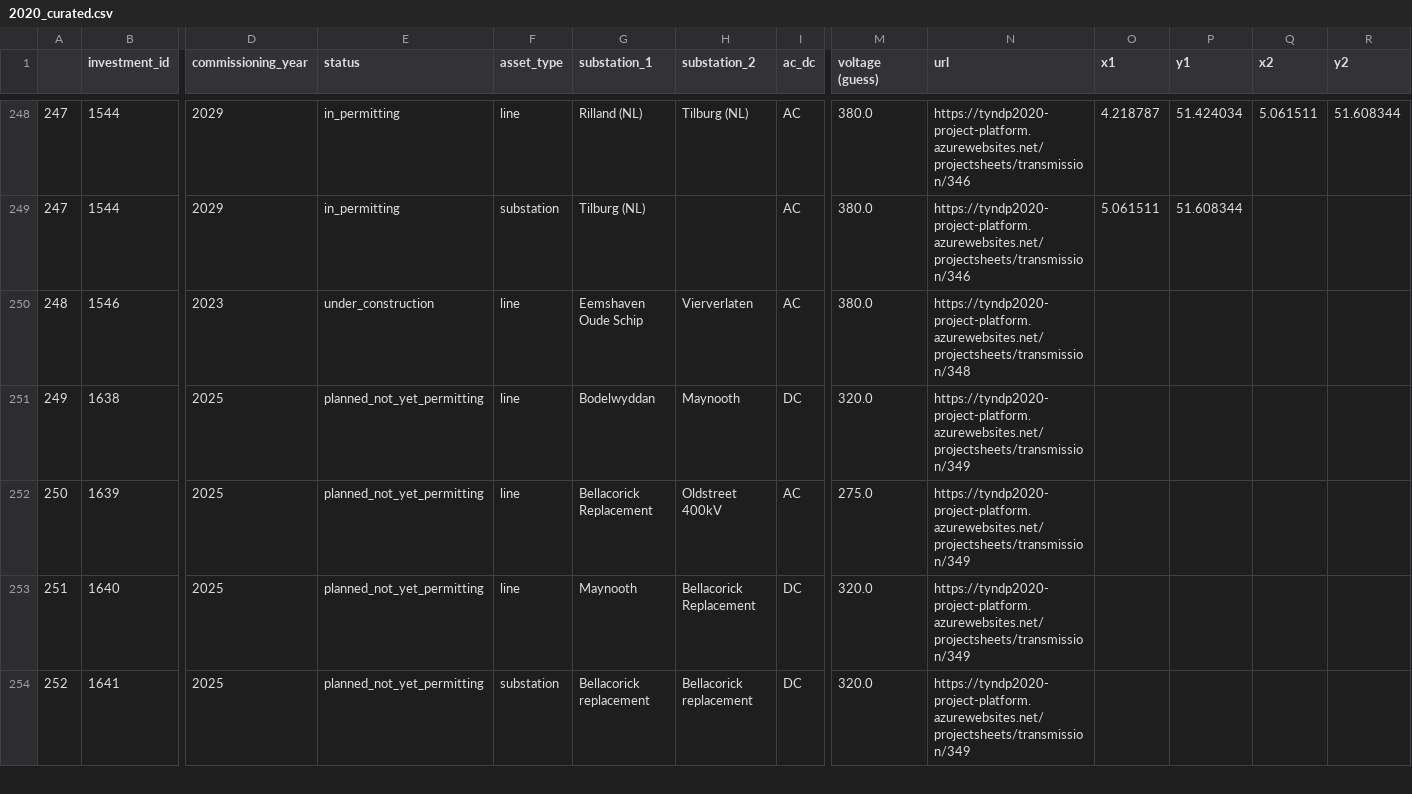
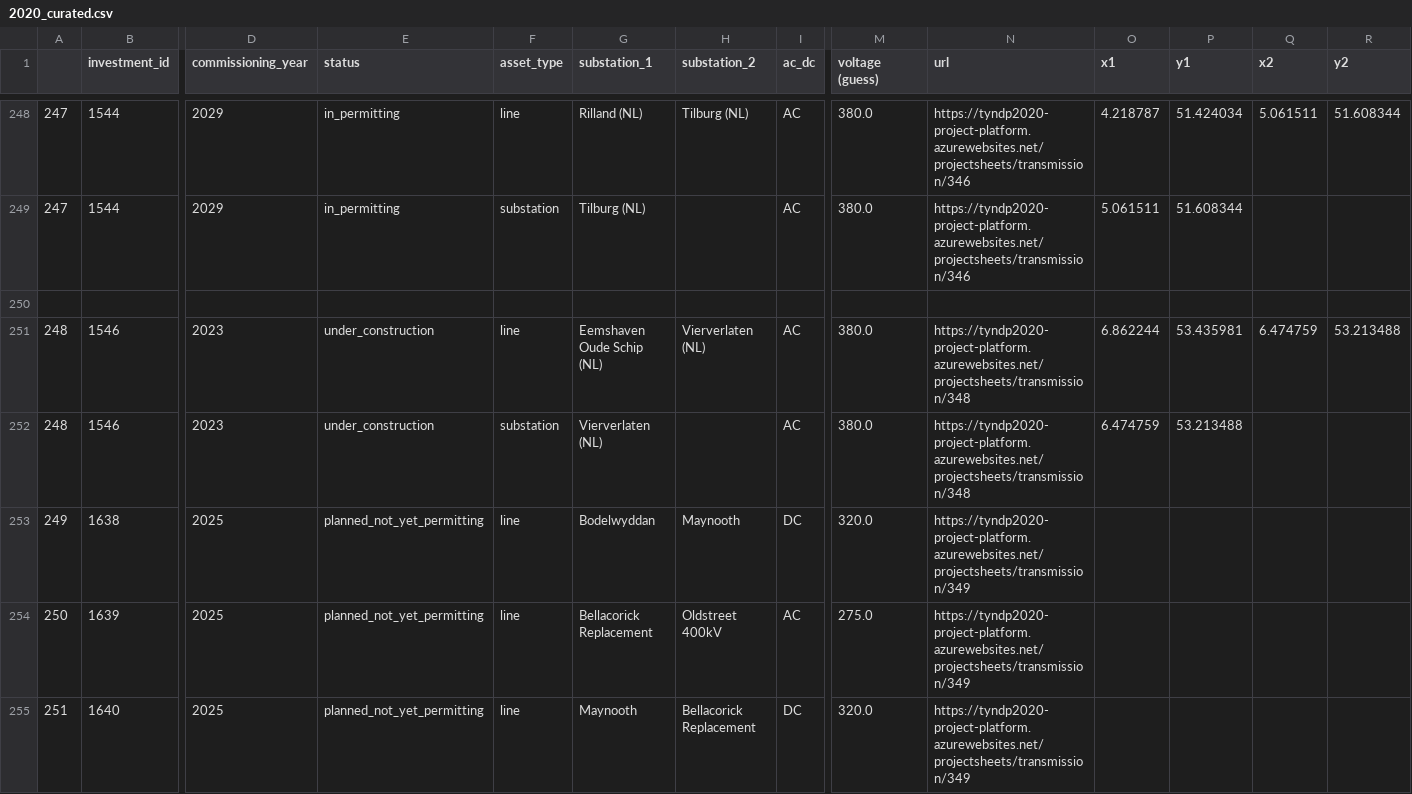
Before and after one commit to grecht/tyndp_to_pypsa, a CSV file: 2020/2020_curated.csv, drawn as a sheet; only a part is shown, gaps mark what is left out; the shorter side is filled out with more unchanged rows; addresses are those after the commit; rows hold the shown columns only; the diff names each change by its address in the sheet, - before the commit and + after, or states it on an @@ line.

Commit message:
Add proj 348

```diff
--- a/2020/2020_curated.csv
+++ b/2020/2020_curated.csv
+row 250: (empty)
-G251 (substation_1): Eemshaven Oude Schip
+G251 (substation_1): Eemshaven Oude Schip (NL)
-H251 (substation_2): Vierverlaten
+H251 (substation_2): Vierverlaten (NL)
-O251 (x1): (empty)
+O251 (x1): 6.862244
-P251 (y1): (empty)
+P251 (y1): 53.435981
-Q251 (x2): (empty)
+Q251 (x2): 6.474759
-R251 (y2): (empty)
+R251 (y2): 53.213488
+row 252: 248 | 1546 | 2023 | under_construction | substation | Vierverlaten (NL) |  | AC | 380.0 | https://tyndp2020-project-platform.azurewebsites.net/projectsheets/transmission/348 | 6.474759 | 53.213488
```
